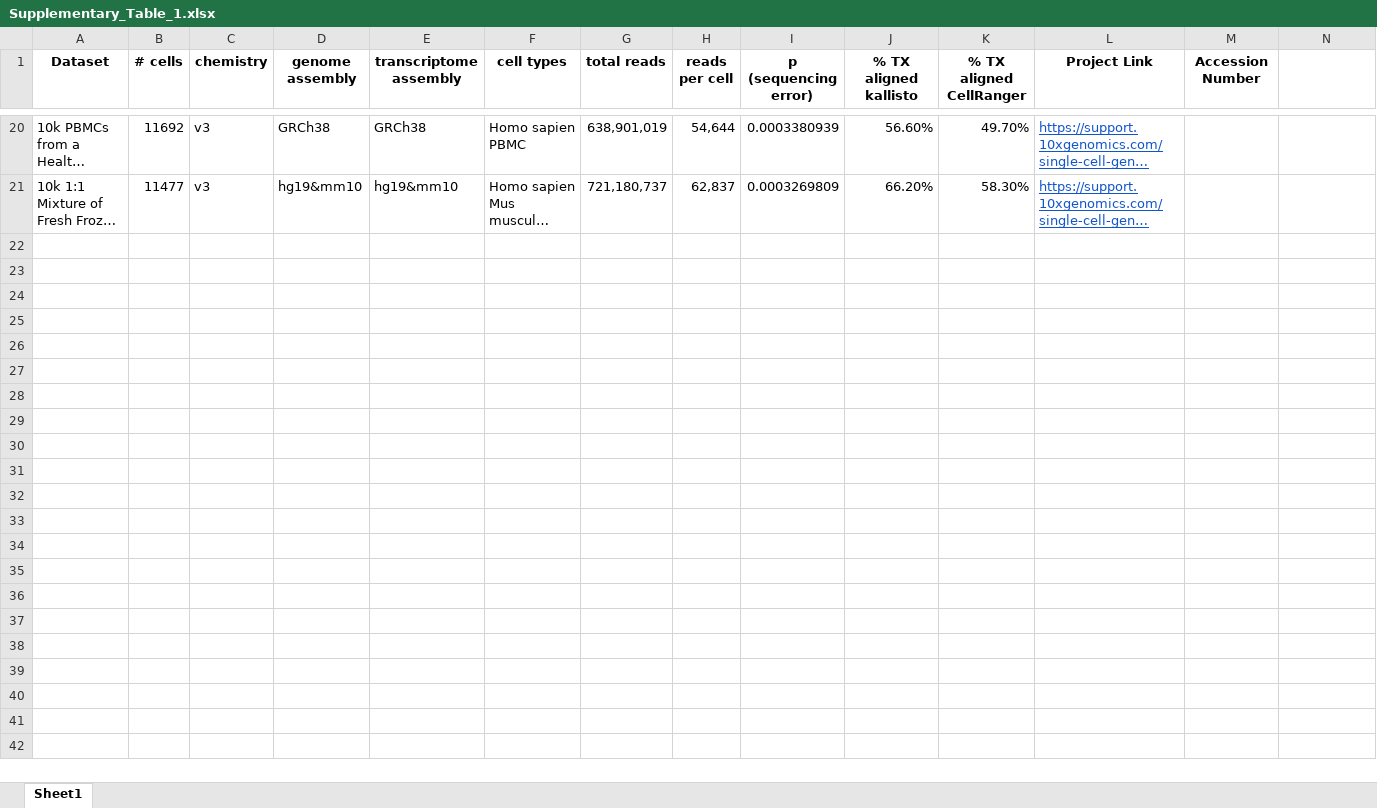
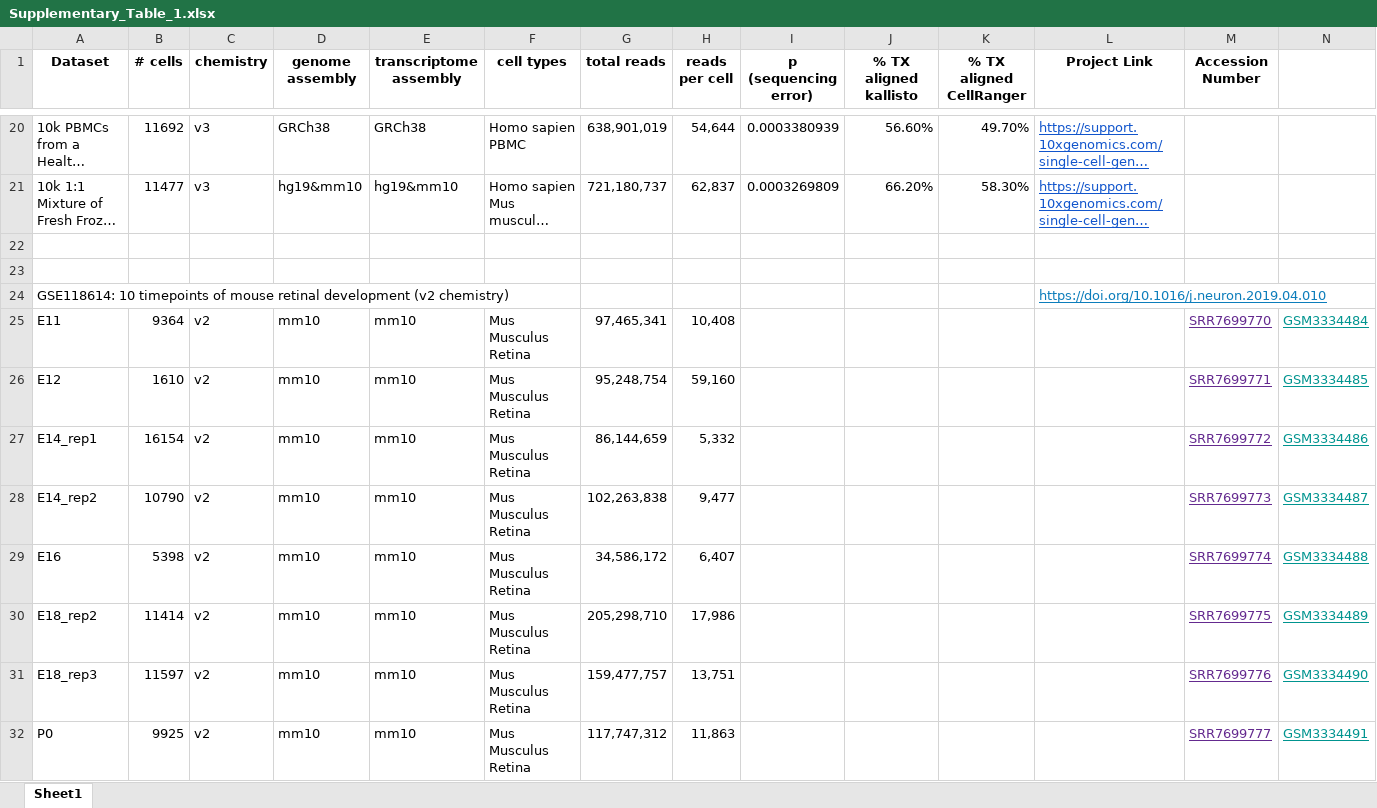
Before and after one commit to pachterlab/MBGBLHGP_2019, an Excel workbook: Supplementary_Table_1/Supplementary_Table_1.xlsx, sheet Sheet1, drawn as a sheet; only a part is shown, gaps mark what is left out; long unchanged cells end in …; values as stored, in another font and other column widths than the file's, no borders; charts and pictures not drawn; the diff covers the shown part only; the diff names each change by its address in the sheet, - before the commit and + after, or states it on an @@ line.

Commit message:
Updated Supplementary Table 1

```diff
--- a/Supplementary_Table_1/Supplementary_Table_1.xlsx (sheet Sheet1)
+++ b/Supplementary_Table_1/Supplementary_Table_1.xlsx (sheet Sheet1)
+row 22: (empty)
+row 23: (empty)
+row 24: GSE118614: 10 timepoints of mouse retinal development (v2 chemistry) |  |  |  |  |  |  |  |  |  |  | https://doi.org/10.1016/j.neuron.2019.04.010
+row 25: E11 | 9364 | v2 | mm10 | mm10 | Mus Musculus Retina | 97,465,341 | 10,408 |  |  |  |  | SRR7699770 | GSM3334484
+row 26: E12 | 1610 | v2 | mm10 | mm10 | Mus Musculus Retina | 95,248,754 | 59,160 |  |  |  |  | SRR7699771 | GSM3334485
+row 27: E14_rep1 | 16154 | v2 | mm10 | mm10 | Mus Musculus Retina | 86,144,659 | 5,332 |  |  |  |  | SRR7699772 | GSM3334486
+row 28: E14_rep2 | 10790 | v2 | mm10 | mm10 | Mus Musculus Retina | 102,263,838 | 9,477 |  |  |  |  | SRR7699773 | GSM3334487
+row 29: E16 | 5398 | v2 | mm10 | mm10 | Mus Musculus Retina | 34,586,172 | 6,407 |  |  |  |  | SRR7699774 | GSM3334488
+row 30: E18_rep2 | 11414 | v2 | mm10 | mm10 | Mus Musculus Retina | 205,298,710 | 17,986 |  |  |  |  | SRR7699775 | GSM3334489
+row 31: E18_rep3 | 11597 | v2 | mm10 | mm10 | Mus Musculus Retina | 159,477,757 | 13,751 |  |  |  |  | SRR7699776 | GSM3334490
+row 32: P0 | 9925 | v2 | mm10 | mm10 | Mus Musculus Retina | 117,747,312 | 11,863 |  |  |  |  | SRR7699777 | GSM3334491
```
Also changed, not shown: 10 added rows elsewhere in this sheet, 1 other file.
